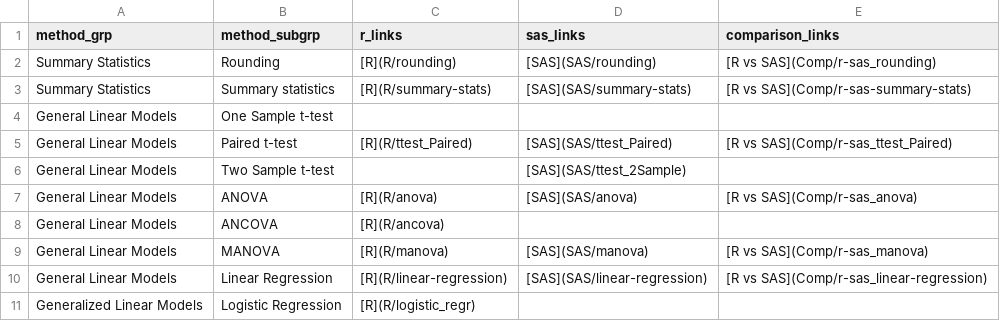
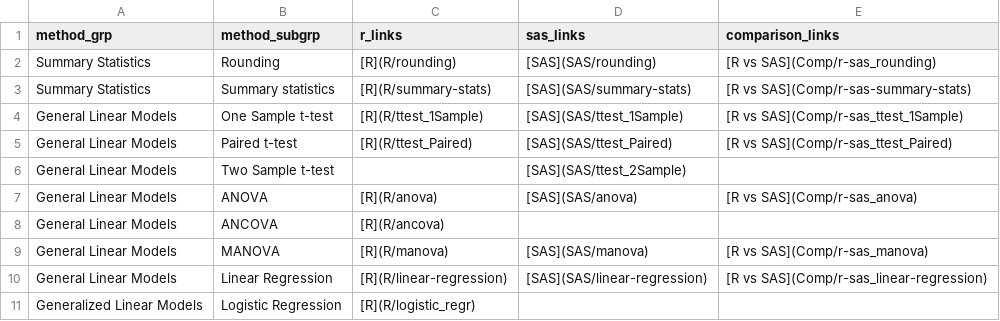
Before and after one commit to PSIAIMS/CAMIS, a CSV file: data/stat_method_tbl.csv, drawn as a sheet; only a part is shown.

Commit message:
One Sample T-Test

```diff
--- a/data/stat_method_tbl.csv
+++ b/data/stat_method_tbl.csv
@@ -3,3 +3,3 @@ Summary Statistics,Rounding,[R](R/rounding),[SAS](SAS/rounding),[R vs SAS](Comp/
 Summary Statistics,Summary statistics,[R](R/summary-stats),[SAS](SAS/summary-stats),[R vs SAS](Comp/r-sas-summary-stats)
-General Linear Models,One Sample t-test,,,
+General Linear Models,One Sample t-test,[R](R/ttest_1Sample),[SAS](SAS/ttest_1Sample),[R vs SAS](Comp/r-sas_ttest_1Sample)
 General Linear Models,Paired t-test,[R](R/ttest_Paired),[SAS](SAS/ttest_Paired),[R vs SAS](Comp/r-sas_ttest_Paired)
```
Also changed, not shown: 6 other files.
